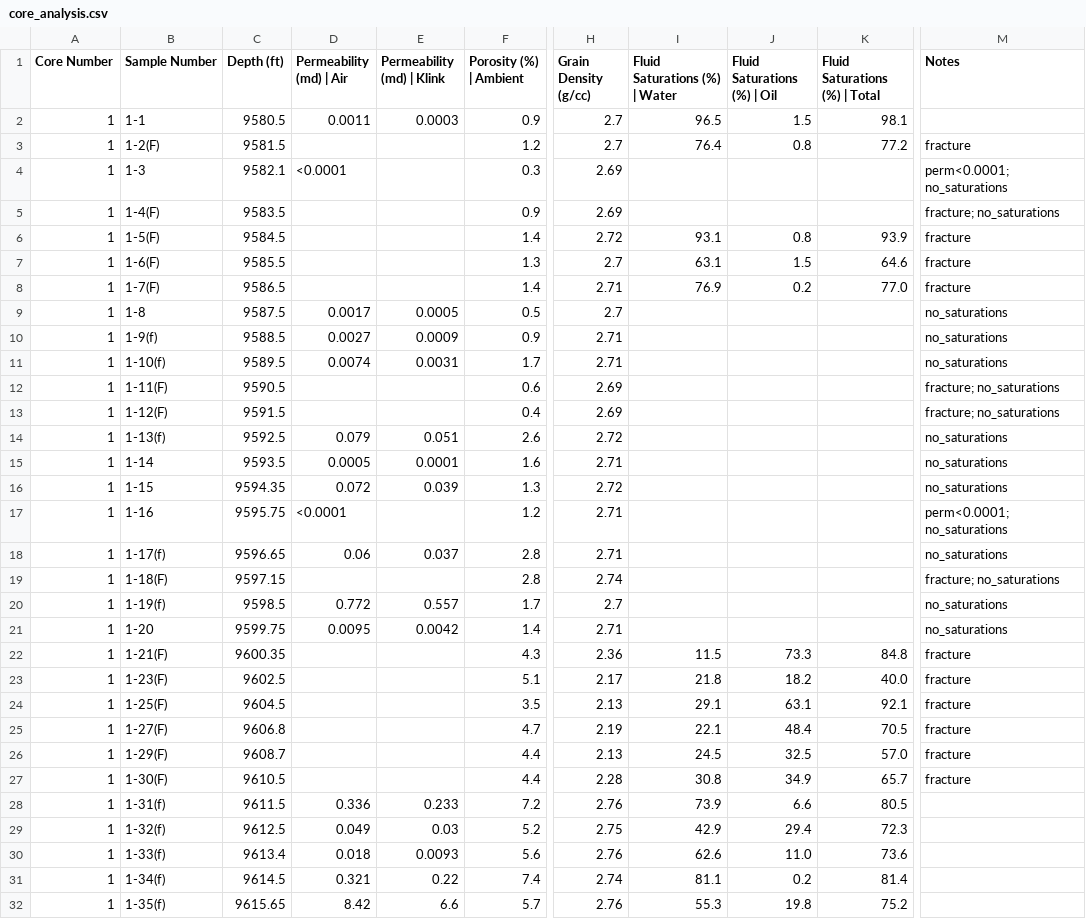
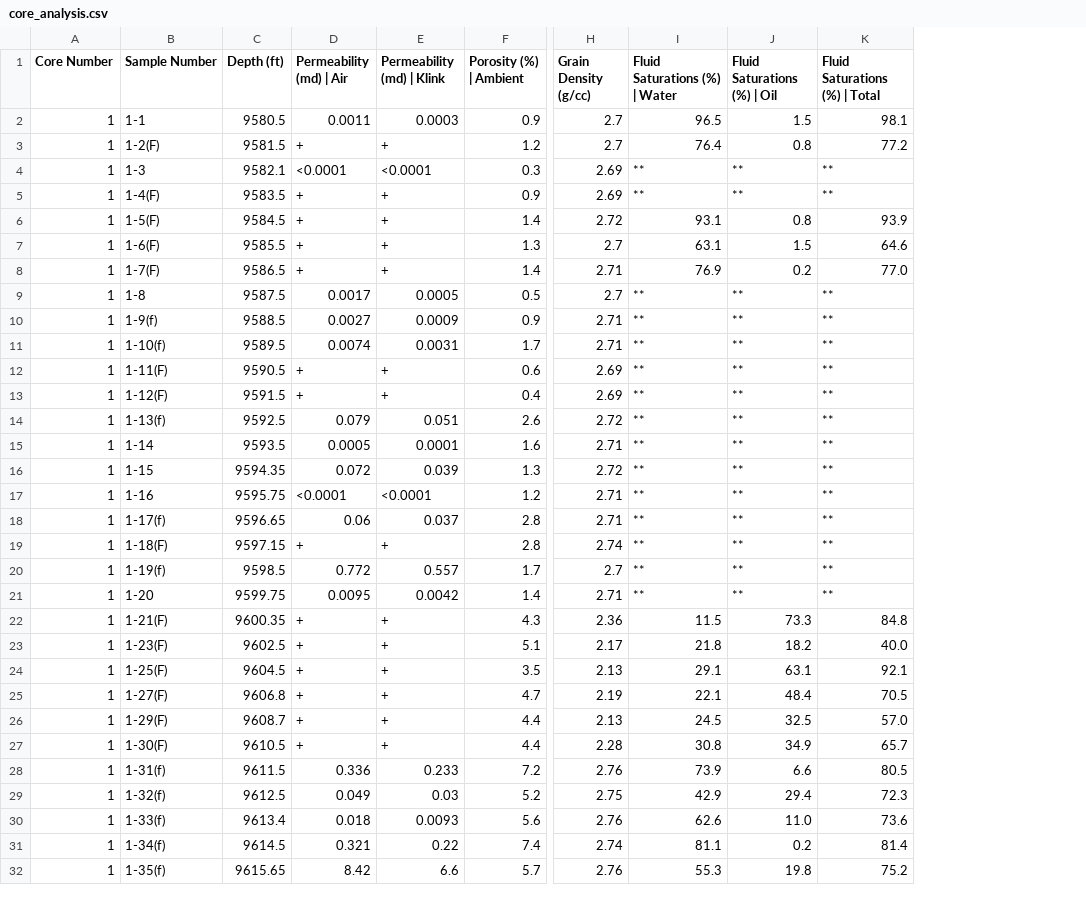
Before and after one commit to martymcenroe/RCA-PDF-extraction-pipeline, a CSV file: data/output/spec/core_analysis.csv, drawn as a sheet; only a part is shown, gaps mark what is left out; the diff covers the shown part only; the diff names each change by its address in the sheet, - before the commit and + after, or states it on an @@ line.

```diff
--- a/data/output/spec/core_analysis.csv
+++ b/data/output/spec/core_analysis.csv
-column M (Notes), rows 3-27: fracture | perm<0.0001; no_saturations | fracture; no_saturations | fracture | fracture | fracture | no_saturations | no_saturations | no_saturations | fracture; no_saturations | fracture; no_saturations | no_saturations | no_saturations | no_saturations | perm<0.0001; no_saturations | no_saturations | fracture; no_saturations | no_saturations | no_saturations | fracture | fracture | fracture | fracture | fracture | fracture
-D3 (Permeability (md) | Air): (empty)
+D3 (Permeability (md) | Air): +
-E3 (Permeability (md) | Klink): (empty)
+E3 (Permeability (md) | Klink): +
-E4 (Permeability (md) | Klink): (empty)
+E4 (Permeability (md) | Klink): <0.0001
-I4:I5 (Fluid Saturations (%) | Water): (empty)
+I4:I5 (Fluid Saturations (%) | Water): **
-J4:J5 (Fluid Saturations (%) | Oil): (empty)
+J4:J5 (Fluid Saturations (%) | Oil): **
-K4:K5 (Fluid Saturations (%) | Total): (empty)
+K4:K5 (Fluid Saturations (%) | Total): **
-D5:D8 (Permeability (md) | Air): (empty)
+D5:D8 (Permeability (md) | Air): +
-E5:E8 (Permeability (md) | Klink): (empty)
+E5:E8 (Permeability (md) | Klink): +
-I9:I21 (Fluid Saturations (%) | Water): (empty)
+I9:I21 (Fluid Saturations (%) | Water): **
-J9:J21 (Fluid Saturations (%) | Oil): (empty)
+J9:J21 (Fluid Saturations (%) | Oil): **
-K9:K21 (Fluid Saturations (%) | Total): (empty)
+K9:K21 (Fluid Saturations (%) | Total): **
-D12:D13 (Permeability (md) | Air): (empty)
+D12:D13 (Permeability (md) | Air): +
-E12:E13 (Permeability (md) | Klink): (empty)
+E12:E13 (Permeability (md) | Klink): +
-E17 (Permeability (md) | Klink): (empty)
+E17 (Permeability (md) | Klink): <0.0001
-D19 (Permeability (md) | Air): (empty)
+D19 (Permeability (md) | Air): +
-E19 (Permeability (md) | Klink): (empty)
+E19 (Permeability (md) | Klink): +
-D22:D27 (Permeability (md) | Air): (empty)
+D22:D27 (Permeability (md) | Air): +
-E22:E27 (Permeability (md) | Klink): (empty)
+E22:E27 (Permeability (md) | Klink): +
```
Also changed, not shown: 109 edited cells elsewhere in this file, 8 other files.
